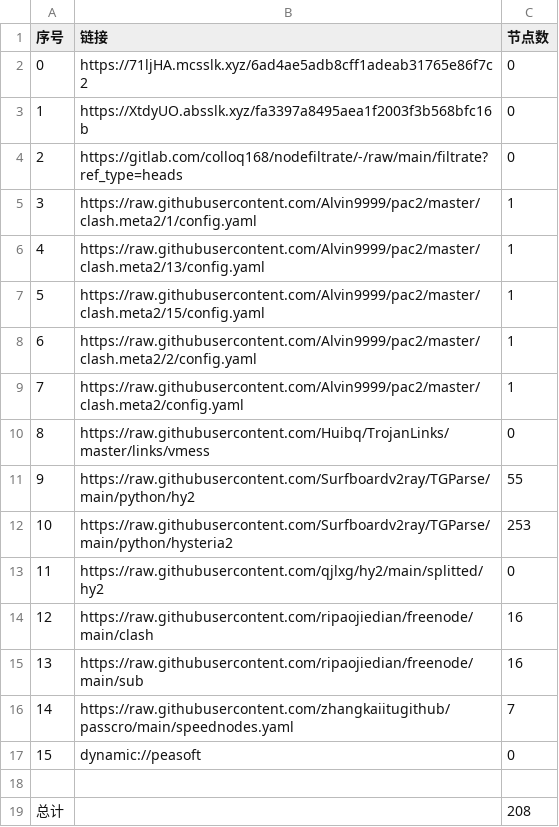
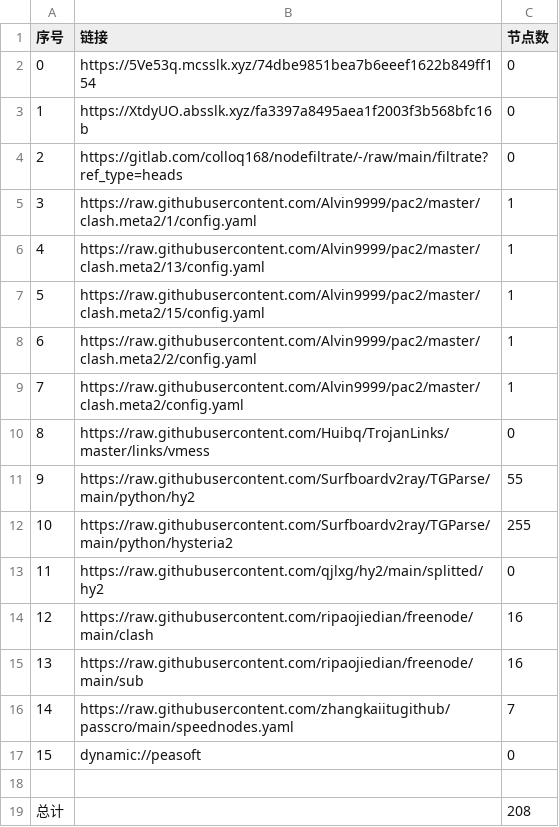
Before and after one commit to xiao99qiao/NoMoreWalls, a CSV file: list_result.csv, drawn as a sheet.

```diff
--- a/list_result.csv
+++ b/list_result.csv
@@ -1,3 +1,3 @@
 序号,链接,节点数
-0,https://71ljHA.mcsslk.xyz/6ad4ae5adb8cff1adeab31765e86f7c2,0
+0,https://5Ve53q.mcsslk.xyz/74dbe9851bea7b6eeef1622b849ff154,0
 1,https://XtdyUO.absslk.xyz/fa3397a8495aea1f2003f3b568bfc16b,0
@@ -11,3 +11,3 @@
 9,https://raw.githubusercontent.com/Surfboardv2ray/TGParse/main/python/hy2,55
-10,https://raw.githubusercontent.com/Surfboardv2ray/TGParse/main/python/hysteria2,253
+10,https://raw.githubusercontent.com/Surfboardv2ray/TGParse/main/python/hysteria2,255
 11,https://raw.githubusercontent.com/qjlxg/hy2/main/splitted/hy2,0
```
Also changed, not shown: 7 other files.
